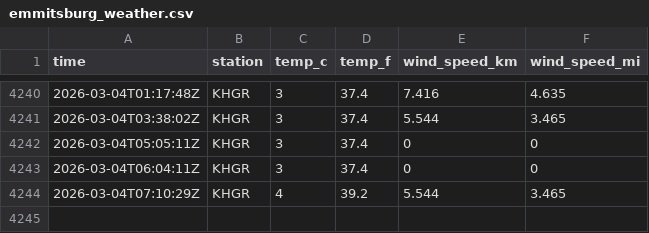
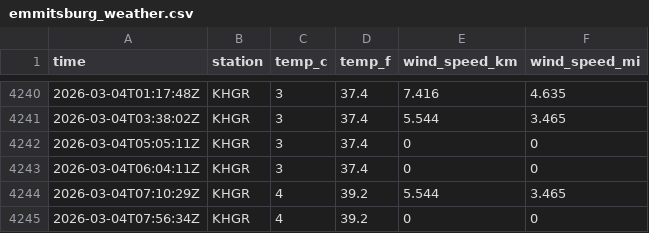
Before and after one commit to tlwksj/data330-weathercollection, a CSV file: data/emmitsburg_weather.csv, drawn as a sheet; only a part is shown, gaps mark what is left out.

```diff
--- a/data/emmitsburg_weather.csv
+++ b/data/emmitsburg_weather.csv
@@ -4244 +4244,2 @@ time,station,temp_c,temp_f,wind_speed_km,wind_speed_mi
 2026-03-04T07:10:29Z,KHGR,4,39.2,5.544,3.465
+2026-03-04T07:56:34Z,KHGR,4,39.2,0,0
```
